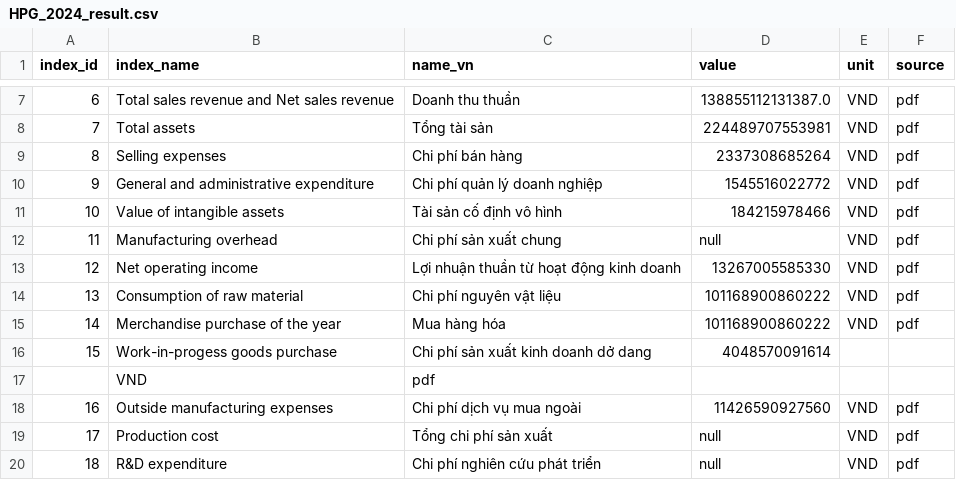
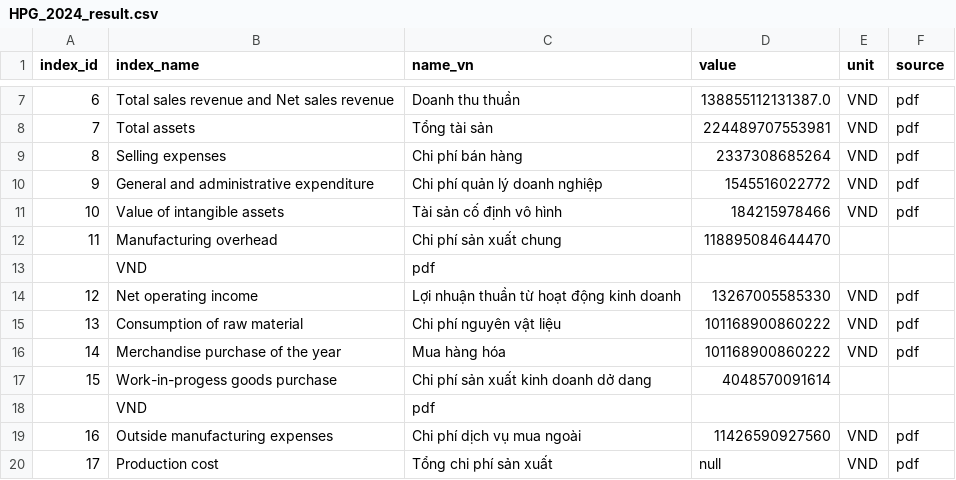
Before and after one commit to gianghoangson/Data-Analysis-Database, a CSV file: finance38/data/result/HPG_2024_result.csv, drawn as a sheet; only a part is shown, gaps mark what is left out; the shorter side is filled out with more unchanged rows.

Commit message:
Update HPG_2024_result.csv
Updated manufacturing overhead value in the results.

```diff
--- a/finance38/data/result/HPG_2024_result.csv
+++ b/finance38/data/result/HPG_2024_result.csv
@@ -11,3 +11,4 @@
 10,Value of intangible assets,Tài sản cố định vô hình,184215978466,VND,pdf
-11,Manufacturing overhead,Chi phí sản xuất chung,null,VND,pdf
+11,Manufacturing overhead,Chi phí sản xuất chung,118895084644470
+,VND,pdf
 12,Net operating income,Lợi nhuận thuần từ hoạt động kinh doanh,13267005585330,VND,pdf
```
